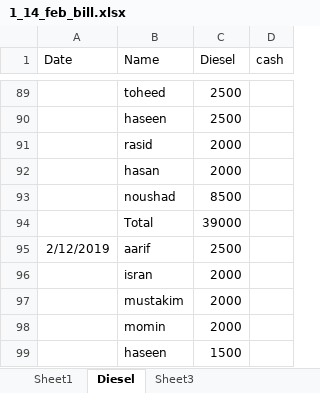
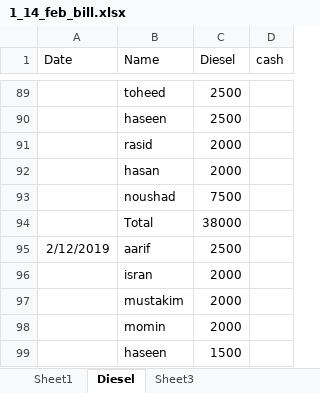
Before and after one commit to noushadkhan01/kansepur-flyash-project, an Excel workbook: 1-14-feb-bill5/1_14_feb_bill.xlsx, sheet Diesel, drawn as a sheet; only a part is shown, gaps mark what is left out; values as stored, in another font and other column widths than the file's, no borders; the diff names each change by its address in the sheet, - before the commit and + after, or states it on an @@ line.

Commit message:
Add files via upload

```diff
--- a/1-14-feb-bill5/1_14_feb_bill.xlsx (sheet Diesel)
+++ b/1-14-feb-bill5/1_14_feb_bill.xlsx (sheet Diesel)
-C93 (Diesel): 8500
+C93 (Diesel): 7500
-C94 (Diesel): 39000
+C94 (Diesel): 38000
```
